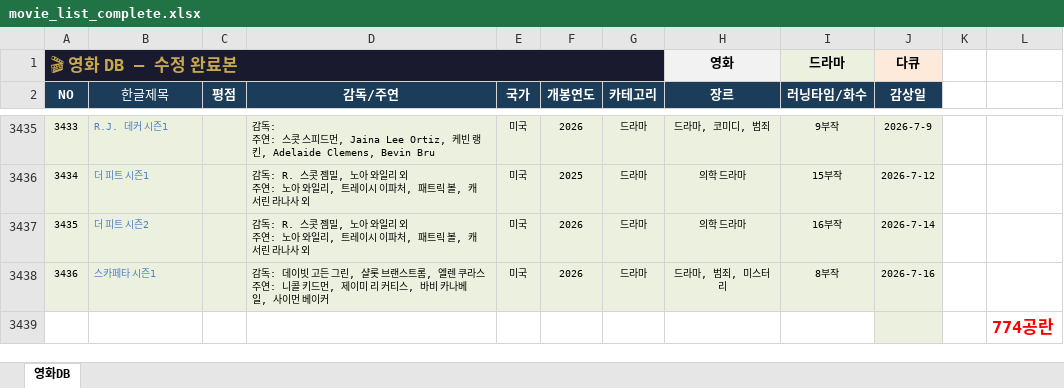
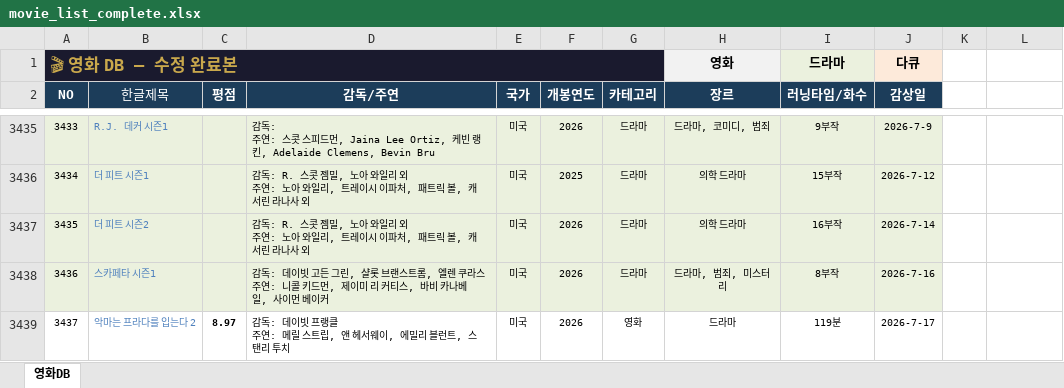
Before and after one commit to casio8000/film-humanities_Mobile, an Excel workbook: movie_list_complete.xlsx, sheet 영화DB, drawn as a sheet; only a part is shown, gaps mark what is left out; values as stored, in another font and other column widths than the file's, no borders; table styles not drawn; removed rows and columns are numbered as before the commit, all else as after; ↵ is a line break in a cell; the diff names each change by its address in the sheet, - before the commit and + after, or states it on an @@ line.

Commit message:
Add files via upload

```diff
--- a/movie_list_complete.xlsx (sheet 영화DB)
+++ b/movie_list_complete.xlsx (sheet 영화DB)
-row 3439:  |  |  |  |  |  |  |  |  |  |  | 774공란
+row 3439: 3437 | 악마는 프라다를 입는다 2 | 8.97 | 감독: 데이빗 프랭클 ↵ 주연: 메릴 스트립, 앤 헤서웨이, 에밀리 블런트, 스탠리 투치 | 미국 | 2026 | 영화 | 드라마 | 119분 | 2026-7-17
```
